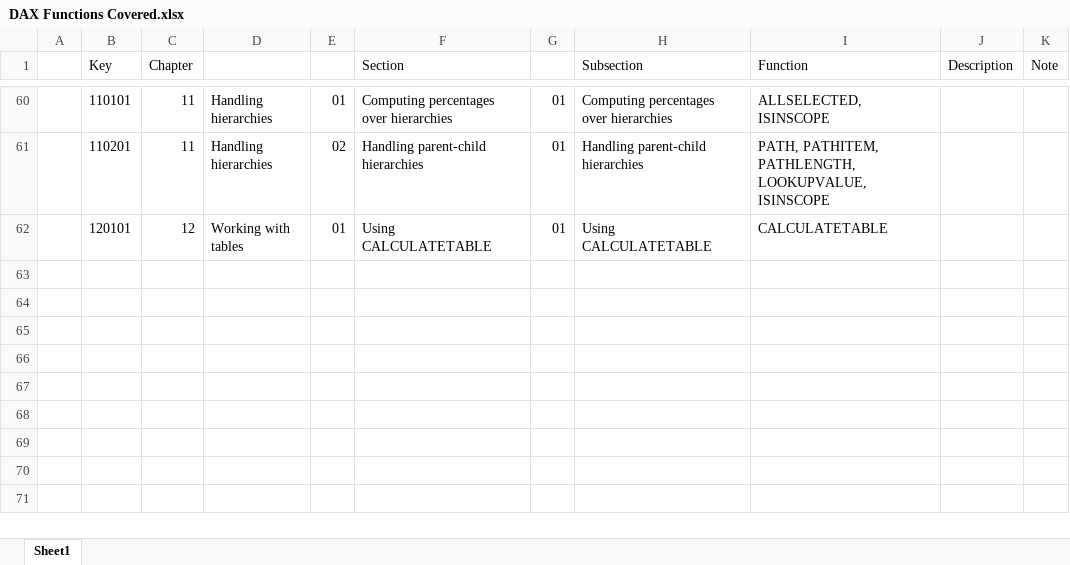
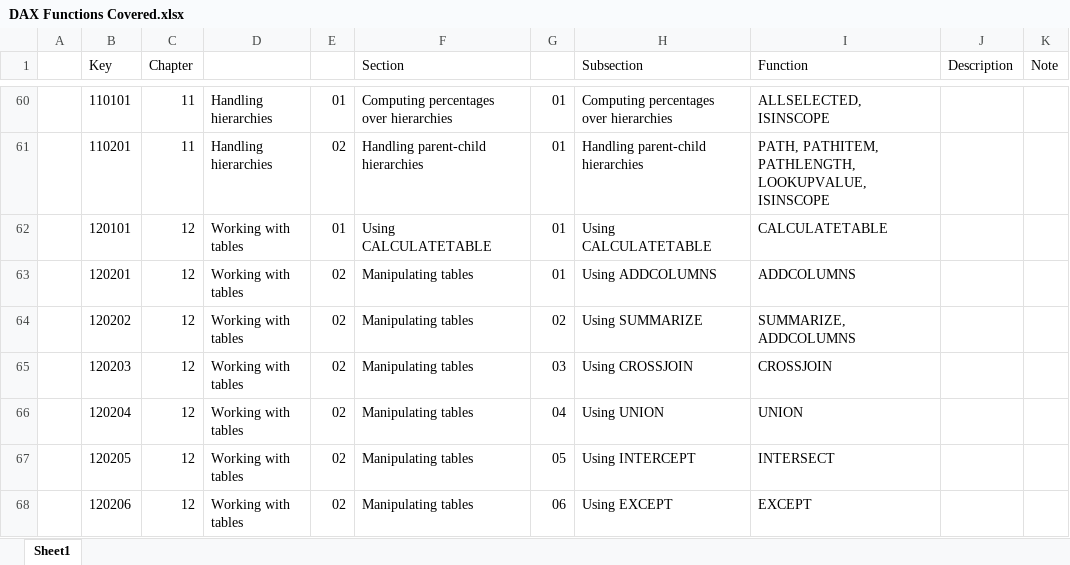
Before and after one commit to open-word/DAX, an Excel workbook: Definitive Guide to DAX/DAX Functions Covered.xlsx, sheet Sheet1, drawn as a sheet; only a part is shown, gaps mark what is left out; values as stored, in another font and other column widths than the file's, no borders; the diff names each change by its address in the sheet, - before the commit and + after, or states it on an @@ line.

Commit message:
Complete Ch 12 02 Manipulating tables

```diff
--- a/Definitive Guide to DAX/DAX Functions Covered.xlsx (sheet Sheet1)
+++ b/Definitive Guide to DAX/DAX Functions Covered.xlsx (sheet Sheet1)
+row 63:  | 120201 | 12 | Working with tables | 02 | Manipulating tables | 01 | Using ADDCOLUMNS | ADDCOLUMNS
+row 64:  | 120202 | 12 | Working with tables | 02 | Manipulating tables | 02 | Using SUMMARIZE | SUMMARIZE, ADDCOLUMNS
+row 65:  | 120203 | 12 | Working with tables | 02 | Manipulating tables | 03 | Using CROSSJOIN | CROSSJOIN
+row 66:  | 120204 | 12 | Working with tables | 02 | Manipulating tables | 04 | Using UNION | UNION
+row 67:  | 120205 | 12 | Working with tables | 02 | Manipulating tables | 05 | Using INTERCEPT | INTERSECT
+row 68:  | 120206 | 12 | Working with tables | 02 | Manipulating tables | 06 | Using EXCEPT | EXCEPT
```
Also changed, not shown: 11 other files.
